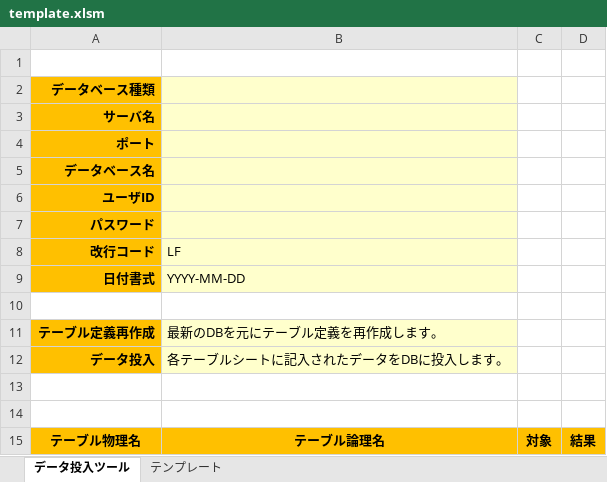
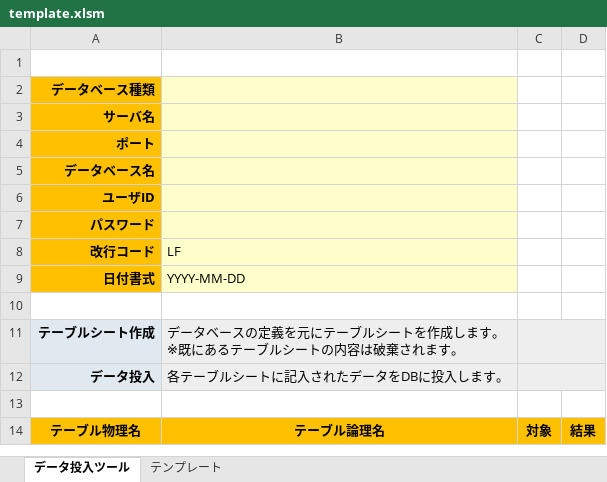
Before and after one commit to thirdplay/DataEntryTool, an Excel workbook: src/DataEntryTool.xlsm/template.xlsm, sheet データ投入ツール, drawn as a sheet; values as stored, in another font and other column widths than the file's, no borders; removed rows and columns are numbered as before the commit, all else as after; ↵ is a line break in a cell; the diff names each change by its address in the sheet, - before the commit and + after, or states it on an @@ line.

Commit message:
テンプレート修正。

```diff
--- a/src/DataEntryTool.xlsm/template.xlsm (sheet データ投入ツール)
+++ b/src/DataEntryTool.xlsm/template.xlsm (sheet データ投入ツール)
-row 11: テーブル定義再作成 | 最新のDBを元にテーブル定義を再作成します。
+row 11: テーブルシート作成 | データベースの定義を元にテーブルシートを作成します。 ↵ ※既にあるテーブルシートの内容は破棄されます。
-A12 fill: #FFC000
+A12 fill: #E0E8F0
-B12 fill: #FFFFCC
+B12 fill: #EEEEEE
-C12:D12 fill: none
+C12:D12 fill: #EEEEEE
+C12:D12 merged
-row 13: (empty)
```
